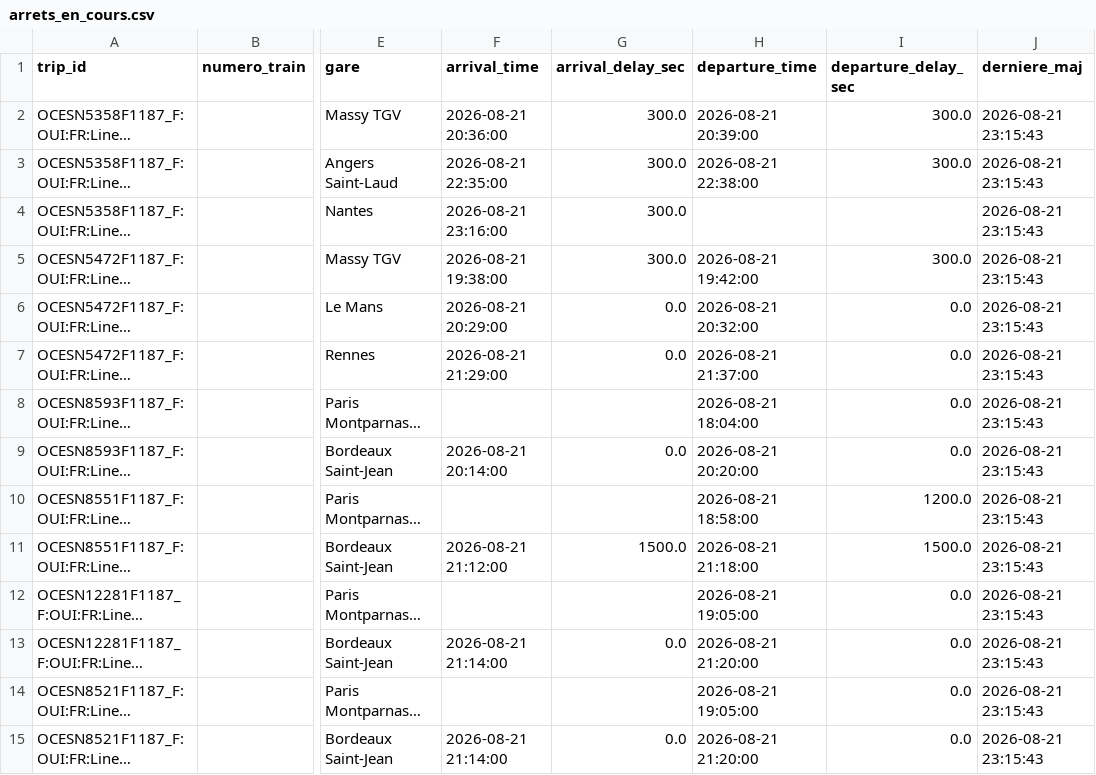
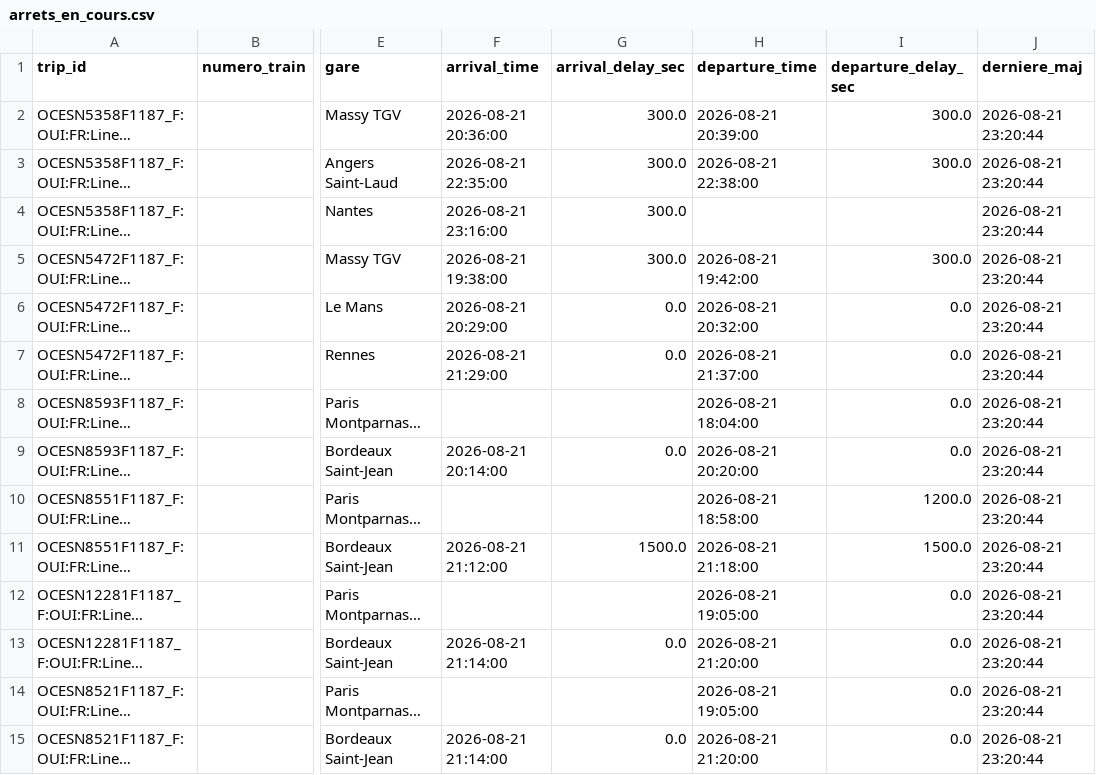
Before and after one commit to lflachot-dotcom/retards-trains, a CSV file: data/arrets_en_cours.csv, drawn as a sheet; only a part is shown, gaps mark what is left out; long unchanged cells end in …; the diff covers the shown part only; the diff names each change by its address in the sheet, - before the commit and + after, or states it on an @@ line.

```diff
--- a/data/arrets_en_cours.csv
+++ b/data/arrets_en_cours.csv
-J2:J15 (derniere_maj): 2026-08-21 23:15:43
+J2:J15 (derniere_maj): 2026-08-21 23:20:44
```
Also changed, not shown: 50 edited cells elsewhere in this file.
